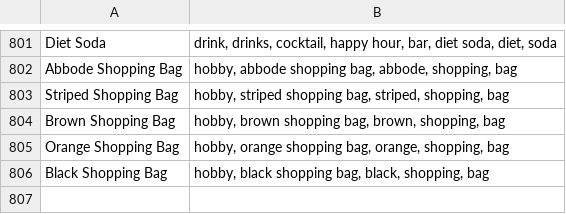
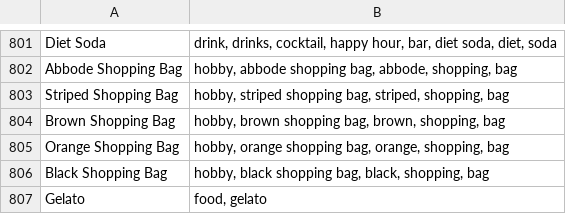
Before and after one commit to jay-abbode/abbode-icons, a CSV file: scripts/icon_tags/tags.csv, drawn as a sheet; only a part is shown, gaps mark what is left out.

```diff
--- a/scripts/icon_tags/tags.csv
+++ b/scripts/icon_tags/tags.csv
@@ -806 +806,2 @@ Orange Shopping Bag,"hobby, orange shopping bag, orange, shopping, bag"
 Black Shopping Bag,"hobby, black shopping bag, black, shopping, bag"
+Gelato,"food, gelato"
```
Also changed, not shown: 26 other files.
